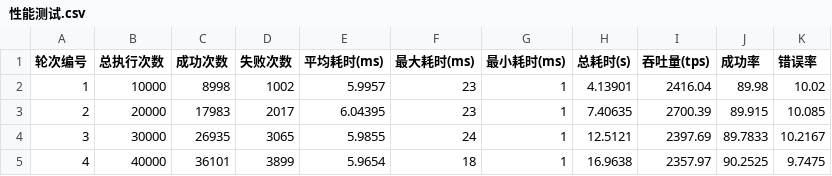
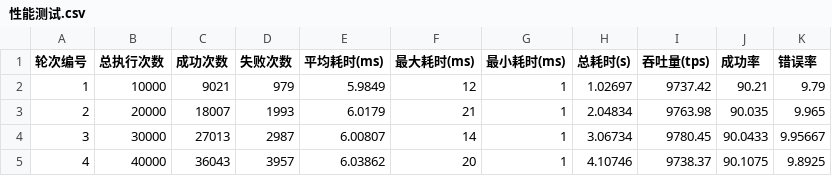
Before and after one commit to solost23/chronix, a CSV file: bin/性能测试.csv, drawn as a sheet; only a part is shown; the diff covers the shown part only.

```diff
--- a/bin/性能测试.csv
+++ b/bin/性能测试.csv
@@ -1,5 +1,5 @@
 轮次编号,总执行次数,成功次数,失败次数,平均耗时(ms),最大耗时(ms),最小耗时(ms),总耗时(s),吞吐量(tps),成功率,错误率
-1,10000,8998,1002,5.9957,23,1,4.13901,2416.04,89.98,10.02
-2,20000,17983,2017,6.04395,23,1,7.40635,2700.39,89.915,10.085
-3,30000,26935,3065,5.9855,24,1,12.5121,2397.69,89.7833,10.2167
-4,40000,36101,3899,5.9654,18,1,16.9638,2357.97,90.2525,9.7475
+1,10000,9021,979,5.9849,12,1,1.02697,9737.42,90.21,9.79
+2,20000,18007,1993,6.0179,21,1,2.04834,9763.98,90.035,9.965
+3,30000,27013,2987,6.00807,14,1,3.06734,9780.45,90.0433,9.95667
+4,40000,36043,3957,6.03862,20,1,4.10746,9738.37,90.1075,9.8925
```
Also changed, not shown: 48 edited cells elsewhere in this file, 4 other files.
